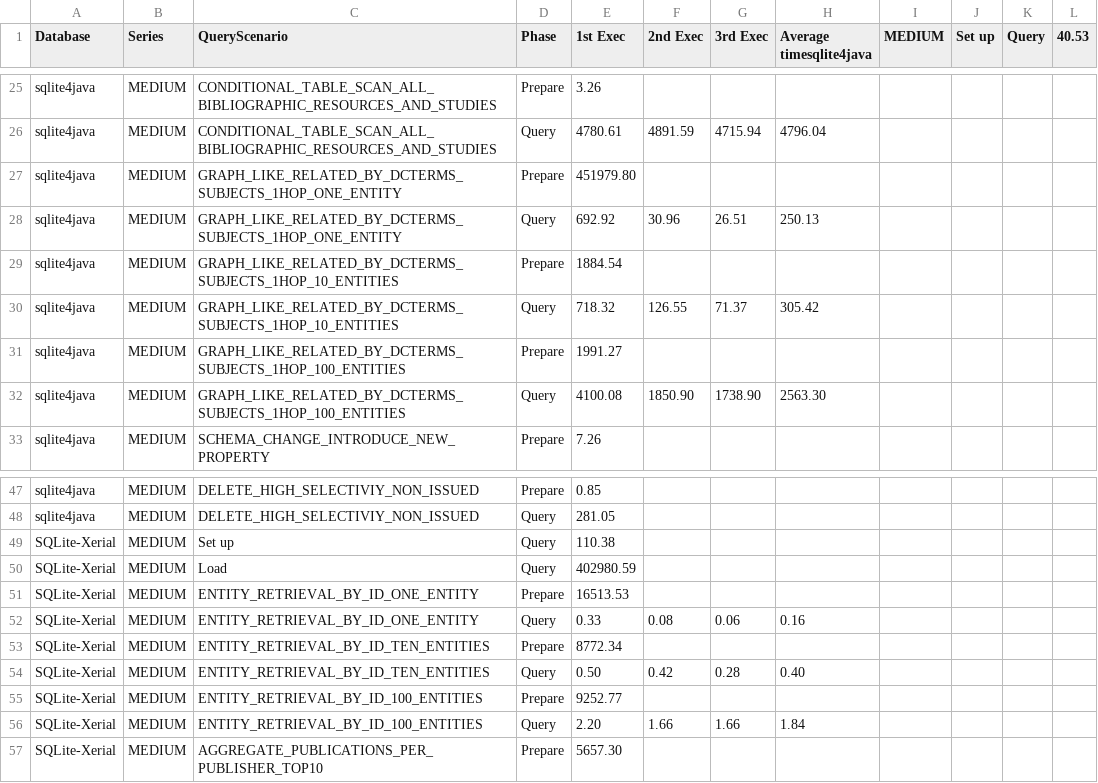
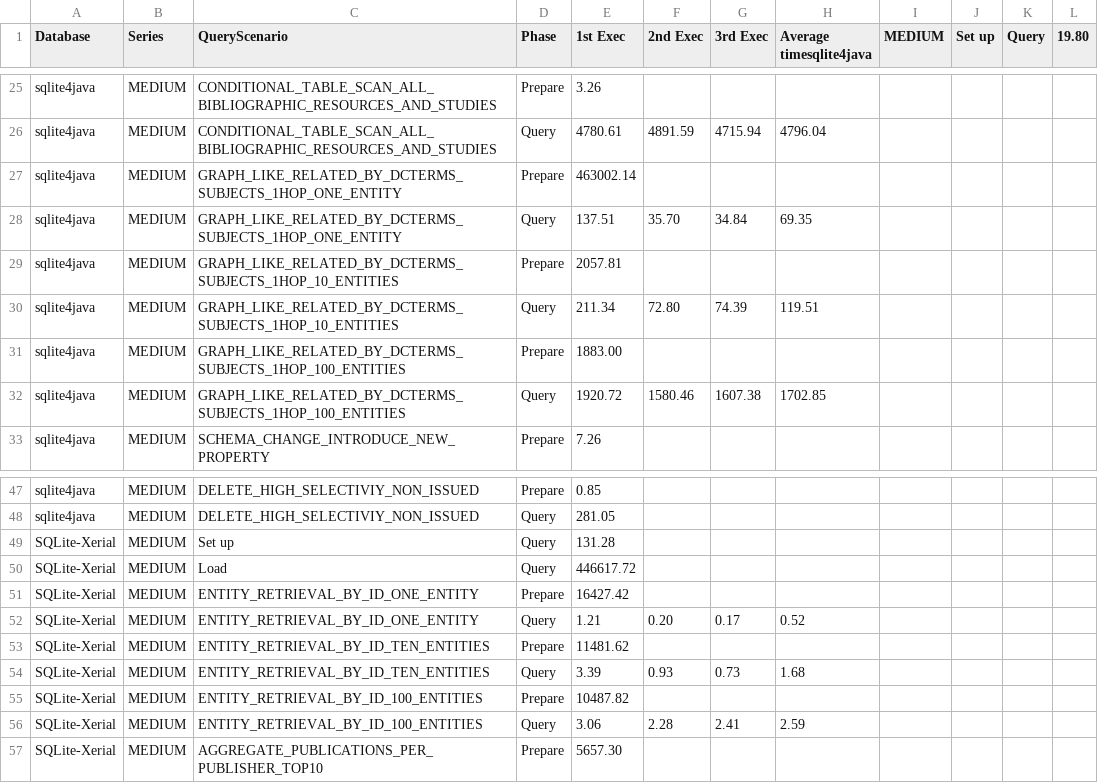
Before and after one commit to heussd/loddwh, a CSV file: results/Results-Testserie_MEDIUM.csv, drawn as a sheet; only a part is shown, gaps mark what is left out; the diff covers the shown part only.

```diff
--- a/results/Results-Testserie_MEDIUM.csv
+++ b/results/Results-Testserie_MEDIUM.csv
@@ -1 +1 @@
-Database,Series,QueryScenario,Phase,1st Exec,2nd Exec,3rd Exec,Average timesqlite4java,MEDIUM,Set up,Query,"40.53"
+Database,Series,QueryScenario,Phase,1st Exec,2nd Exec,3rd Exec,Average timesqlite4java,MEDIUM,Set up,Query,"19.80"
@@ -26,8 +26,8 @@ sqlite4java,MEDIUM,CONDITIONAL_TABLE_SCAN_ALL_BIBLIOGRAPHIC_RESOURCES_AND_STUDIE
 sqlite4java,MEDIUM,CONDITIONAL_TABLE_SCAN_ALL_BIBLIOGRAPHIC_RESOURCES_AND_STUDIES,Query,"4780.61","4891.59","4715.94","4796.04"
-sqlite4java,MEDIUM,GRAPH_LIKE_RELATED_BY_DCTERMS_SUBJECTS_1HOP_ONE_ENTITY,Prepare,"451979.80"
-sqlite4java,MEDIUM,GRAPH_LIKE_RELATED_BY_DCTERMS_SUBJECTS_1HOP_ONE_ENTITY,Query,"692.92","30.96","26.51","250.13"
-sqlite4java,MEDIUM,GRAPH_LIKE_RELATED_BY_DCTERMS_SUBJECTS_1HOP_10_ENTITIES,Prepare,"1884.54"
-sqlite4java,MEDIUM,GRAPH_LIKE_RELATED_BY_DCTERMS_SUBJECTS_1HOP_10_ENTITIES,Query,"718.32","126.55","71.37","305.42"
-sqlite4java,MEDIUM,GRAPH_LIKE_RELATED_BY_DCTERMS_SUBJECTS_1HOP_100_ENTITIES,Prepare,"1991.27"
-sqlite4java,MEDIUM,GRAPH_LIKE_RELATED_BY_DCTERMS_SUBJECTS_1HOP_100_ENTITIES,Query,"4100.08","1850.90","1738.90","2563.30"
+sqlite4java,MEDIUM,GRAPH_LIKE_RELATED_BY_DCTERMS_SUBJECTS_1HOP_ONE_ENTITY,Prepare,"463002.14"
+sqlite4java,MEDIUM,GRAPH_LIKE_RELATED_BY_DCTERMS_SUBJECTS_1HOP_ONE_ENTITY,Query,"137.51","35.70","34.84","69.35"
+sqlite4java,MEDIUM,GRAPH_LIKE_RELATED_BY_DCTERMS_SUBJECTS_1HOP_10_ENTITIES,Prepare,"2057.81"
+sqlite4java,MEDIUM,GRAPH_LIKE_RELATED_BY_DCTERMS_SUBJECTS_1HOP_10_ENTITIES,Query,"211.34","72.80","74.39","119.51"
+sqlite4java,MEDIUM,GRAPH_LIKE_RELATED_BY_DCTERMS_SUBJECTS_1HOP_100_ENTITIES,Prepare,"1883.00"
+sqlite4java,MEDIUM,GRAPH_LIKE_RELATED_BY_DCTERMS_SUBJECTS_1HOP_100_ENTITIES,Query,"1920.72","1580.46","1607.38","1702.85"
 sqlite4java,MEDIUM,SCHEMA_CHANGE_INTRODUCE_NEW_PROPERTY,Prepare,"7.26"
@@ -48,10 +48,10 @@ sqlite4java,MEDIUM,DELETE_HIGH_SELECTIVIY_NON_ISSUED,Prepare,"0.85"
 sqlite4java,MEDIUM,DELETE_HIGH_SELECTIVIY_NON_ISSUED,Query,"281.05"
-SQLite-Xerial,MEDIUM,Set up,Query,"110.38"
-SQLite-Xerial,MEDIUM,Load,Query,"402980.59"
-SQLite-Xerial,MEDIUM,ENTITY_RETRIEVAL_BY_ID_ONE_ENTITY,Prepare,"16513.53"
-SQLite-Xerial,MEDIUM,ENTITY_RETRIEVAL_BY_ID_ONE_ENTITY,Query,"0.33","0.08","0.06","0.16"
-SQLite-Xerial,MEDIUM,ENTITY_RETRIEVAL_BY_ID_TEN_ENTITIES,Prepare,"8772.34"
-SQLite-Xerial,MEDIUM,ENTITY_RETRIEVAL_BY_ID_TEN_ENTITIES,Query,"0.50","0.42","0.28","0.40"
-SQLite-Xerial,MEDIUM,ENTITY_RETRIEVAL_BY_ID_100_ENTITIES,Prepare,"9252.77"
-SQLite-Xerial,MEDIUM,ENTITY_RETRIEVAL_BY_ID_100_ENTITIES,Query,"2.20","1.66","1.66","1.84"
+SQLite-Xerial,MEDIUM,Set up,Query,"131.28"
+SQLite-Xerial,MEDIUM,Load,Query,"446617.72"
+SQLite-Xerial,MEDIUM,ENTITY_RETRIEVAL_BY_ID_ONE_ENTITY,Prepare,"16427.42"
+SQLite-Xerial,MEDIUM,ENTITY_RETRIEVAL_BY_ID_ONE_ENTITY,Query,"1.21","0.20","0.17","0.52"
+SQLite-Xerial,MEDIUM,ENTITY_RETRIEVAL_BY_ID_TEN_ENTITIES,Prepare,"11481.62"
+SQLite-Xerial,MEDIUM,ENTITY_RETRIEVAL_BY_ID_TEN_ENTITIES,Query,"3.39","0.93","0.73","1.68"
+SQLite-Xerial,MEDIUM,ENTITY_RETRIEVAL_BY_ID_100_ENTITIES,Prepare,"10487.82"
+SQLite-Xerial,MEDIUM,ENTITY_RETRIEVAL_BY_ID_100_ENTITIES,Query,"3.06","2.28","2.41","2.59"
 SQLite-Xerial,MEDIUM,AGGREGATE_PUBLICATIONS_PER_PUBLISHER_TOP10,Prepare,"5657.30"
```
Also changed, not shown: 95 edited cells elsewhere in this file, results/Results-Testserie_LARGE.csv, results/Results-Testserie_SMALL.csv, 9 other files.
